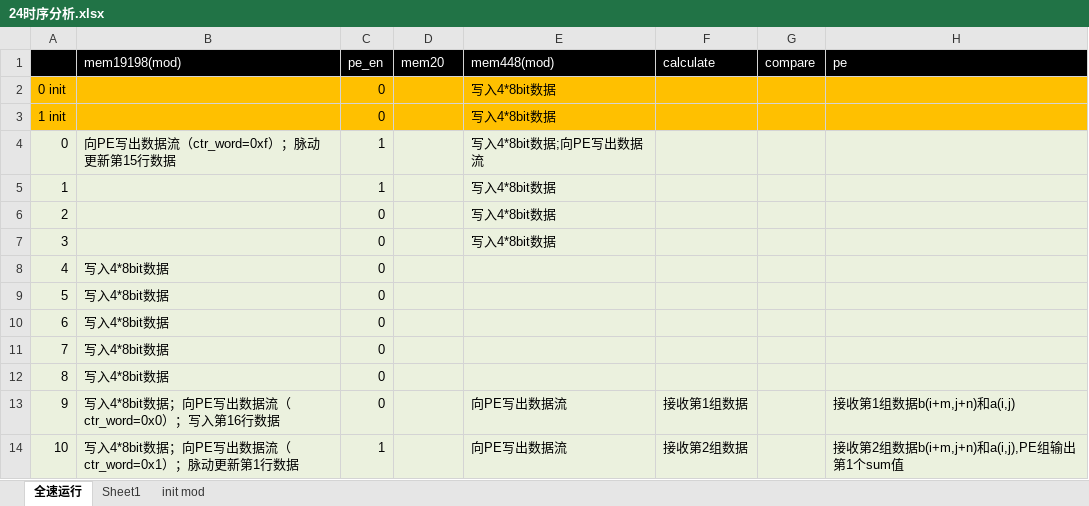
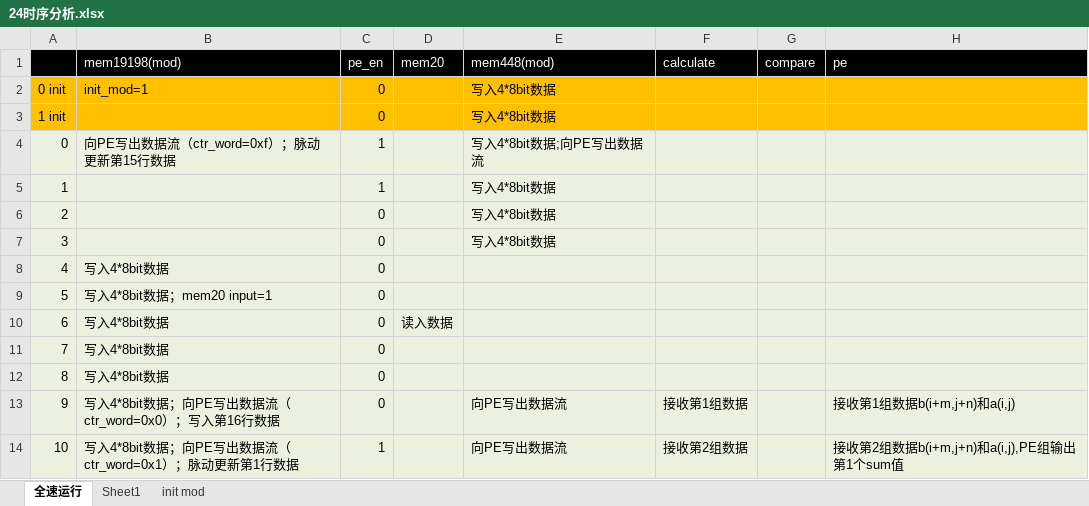
Before and after one commit to Rhapso/Full-search-block-matching, an Excel workbook: 24时序分析.xlsx, sheet 全速运行, drawn as a sheet; only a part is shown; values as stored, in another font and other column widths than the file's, no borders; the diff names each change by its address in the sheet, - before the commit and + after, or states it on an @@ line.

```diff
--- a/24时序分析.xlsx (sheet 全速运行)
+++ b/24时序分析.xlsx (sheet 全速运行)
-B2 (mem19198(mod)): (empty)
+B2 (mem19198(mod)): init_mod=1
-B9 (mem19198(mod)): 写入4*8bit数据
+B9 (mem19198(mod)): 写入4*8bit数据；mem20 input=1
-D10 (mem20): (empty)
+D10 (mem20): 读入数据
```
Also changed, not shown: sheet Sheet1, 6 other files.
